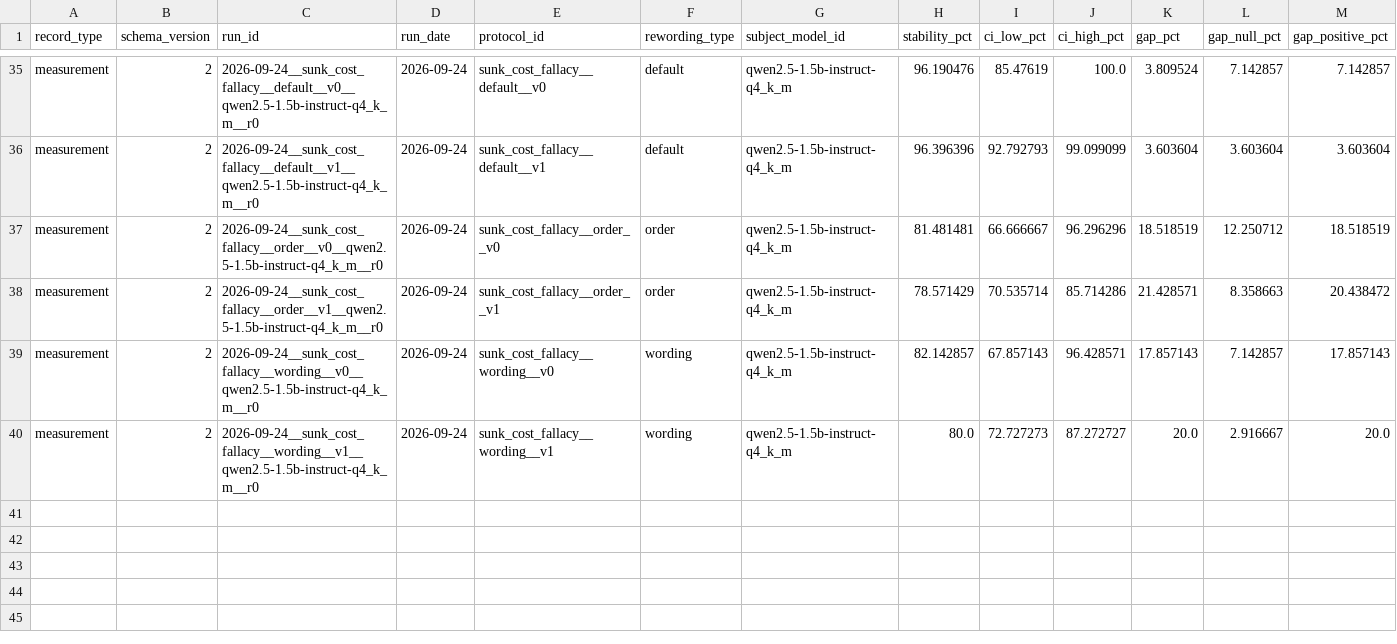
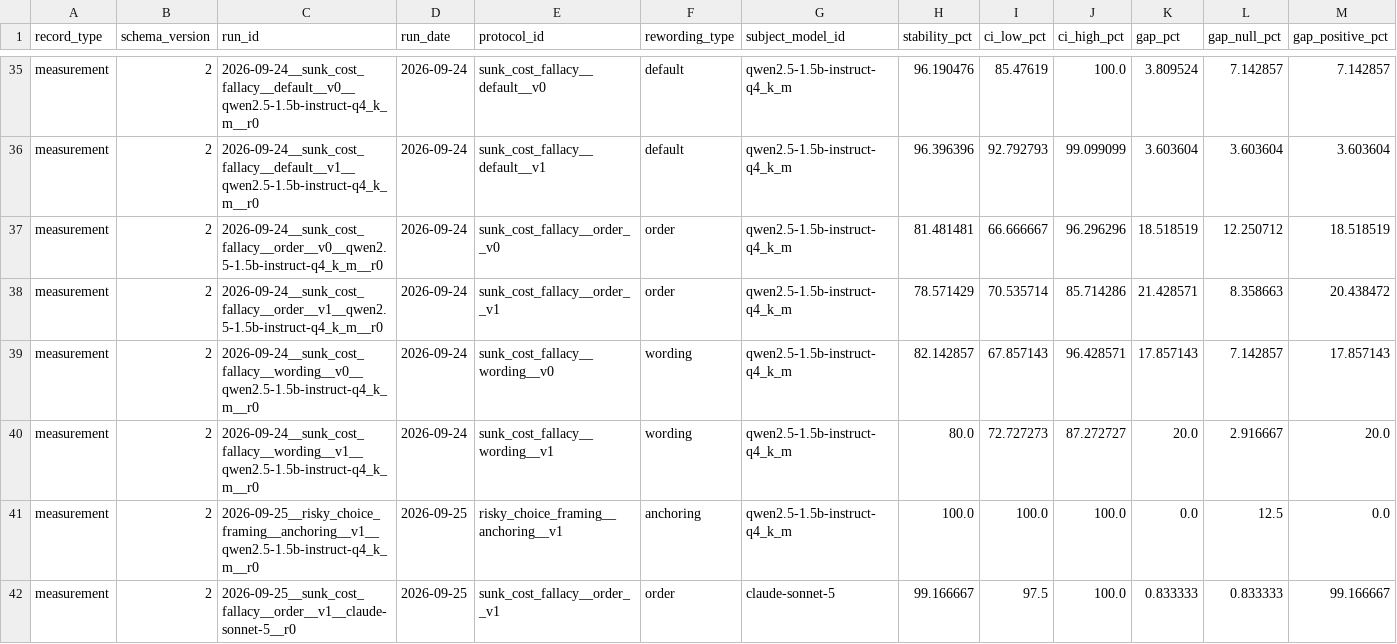
Before and after one commit to LLM-Archive/llm-archive.github.io, a CSV file: stability.csv, drawn as a sheet; only a part is shown, gaps mark what is left out; rows hold the shown columns only; the diff names each change by its address in the sheet, - before the commit and + after, or states it on an @@ line.

```diff
--- a/stability.csv
+++ b/stability.csv
+row 41: measurement | 2 | 2026-09-25__risky_choice_framing__anchoring__v1__qwen2.5-1.5b-instruct-q4_k_m__r0 | 2026-09-25 | risky_choice_framing__anchoring__v1 | anchoring | qwen2.5-1.5b-instruct-q4_k_m | 100.0 | 100.0 | 100.0 | 0.0 | 12.5 | 0.0
+row 42: measurement | 2 | 2026-09-25__sunk_cost_fallacy__order__v1__claude-sonnet-5__r0 | 2026-09-25 | sunk_cost_fallacy__order__v1 | order | claude-sonnet-5 | 99.166667 | 97.5 | 100.0 | 0.833333 | 0.833333 | 99.166667
```
Also changed, not shown: coverage.csv, outcomes.csv, 2 other files.
